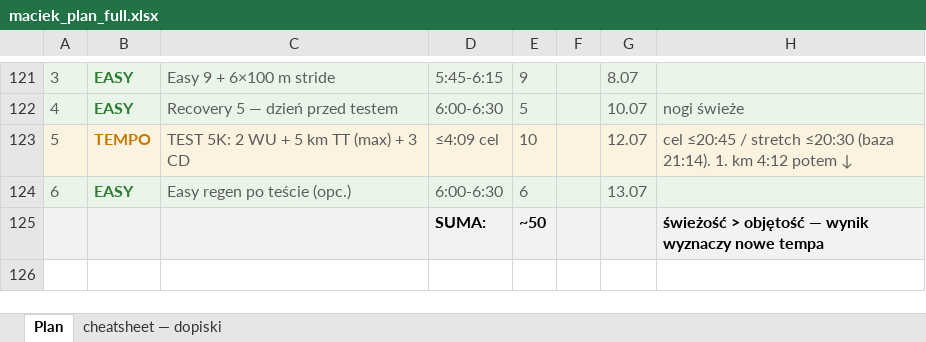
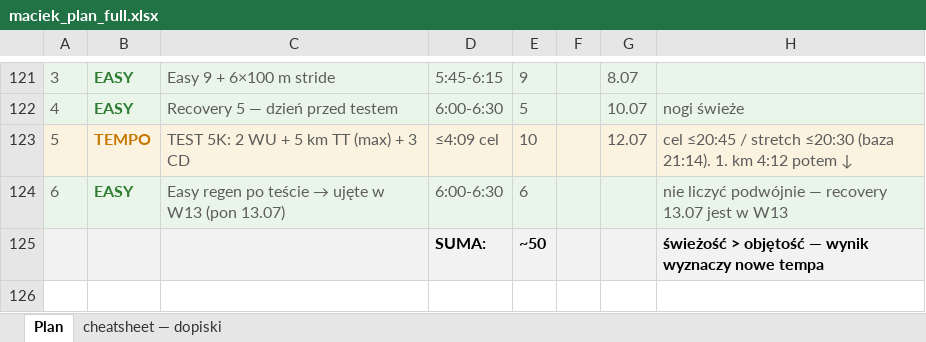
Before and after one commit to przebi/maraton-chicago-2026, an Excel workbook: data/maciek_plan_full.xlsx, sheet Plan, drawn as a sheet; only a part is shown, gaps mark what is left out; values as stored, in another font and other column widths than the file's, no borders; the diff names each change by its address in the sheet, - before the commit and + after, or states it on an @@ line.

```diff
--- a/data/maciek_plan_full.xlsx (sheet Plan)
+++ b/data/maciek_plan_full.xlsx (sheet Plan)
@@ C124: Easy regen po teście (opc.) → Easy regen po teście → ujęte w W13 (pon 13.07) @@
-G124: 13.07
+G124: (empty)
-H124: (empty)
+H124: nie liczyć podwójnie — recovery 13.07 jest w W13
```
